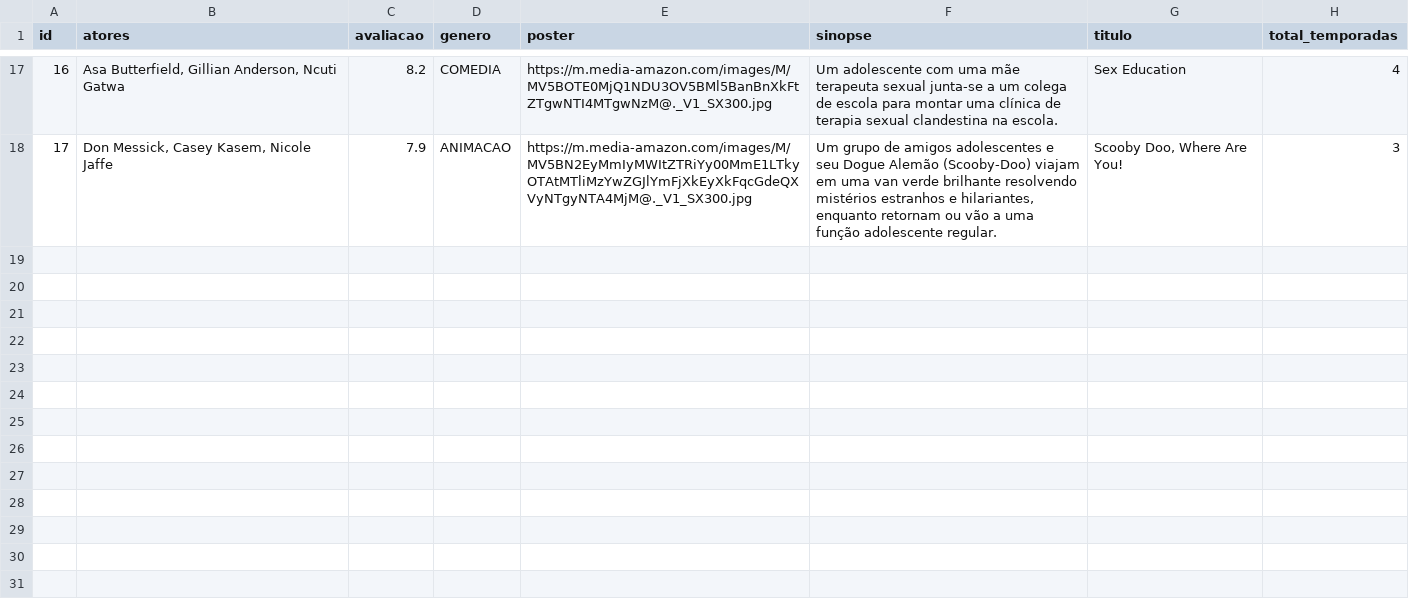
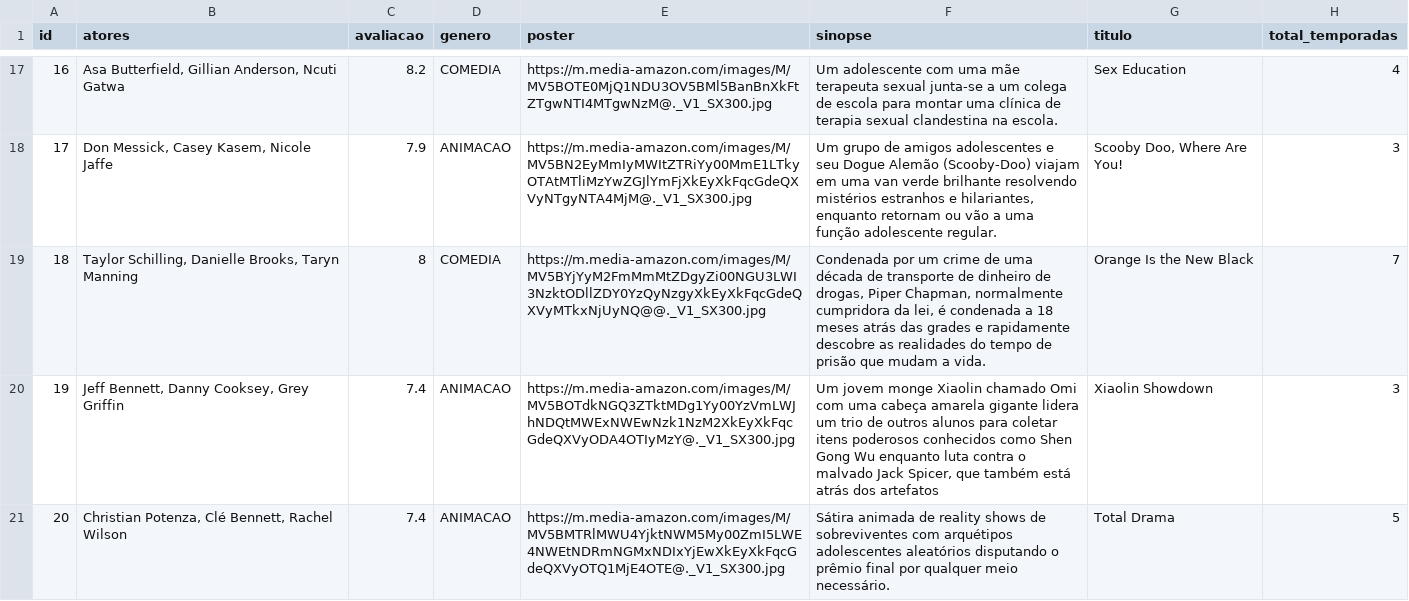
Before and after one commit to MariaEduarda-Ciarini/FIAP-Estudos-Alura, a CSV file: Java persistência de dados e consultas com Spring Data JPA/Gráficos Gerados pelo PostgreSQL/data-1722573238096.csv, drawn as a sheet; only a part is shown, gaps mark what is left out; the diff names each change by its address in the sheet, - before the commit and + after, or states it on an @@ line.

Commit message:
Java persistência de dados e consultas com Spring Data JPA
Java persistência de dados e consultas com Spring Data JPA

```diff
--- a/Java persistência de dados e consultas com Spring Data JPA/Gráficos Gerados pelo PostgreSQL/data-1722573238096.csv
+++ b/Java persistência de dados e consultas com Spring Data JPA/Gráficos Gerados pelo PostgreSQL/data-1722573238096.csv
+row 19: 18 | Taylor Schilling, Danielle Brooks, Taryn Manning | 8 | COMEDIA | https://m.media-amazon.com/images/M/MV5BYjYyM2FmMmMtZDgyZi00NGU3LWI3NzktODllZDY0YzQyNzgyXkEyXkFqcGdeQXVyMTkxNjUyNQ@@._V1_SX300.jpg | Condenada por um crime de uma década de transporte de dinheiro de drogas, Piper Chapman, normalmente cumpridora da lei, é condenada a 18 meses atrás das grades e rapidamente descobre as realidades do tempo de prisão que mudam a vida. | Orange Is the New Black | 7
+row 20: 19 | Jeff Bennett, Danny Cooksey, Grey Griffin | 7.4 | ANIMACAO | https://m.media-amazon.com/images/M/MV5BOTdkNGQ3ZTktMDg1Yy00YzVmLWJhNDQtMWExNWEwNzk1NzM2XkEyXkFqcGdeQXVyODA4OTIyMzY@._V1_SX300.jpg | Um jovem monge Xiaolin chamado Omi com uma cabeça amarela gigante lidera um trio de outros alunos para coletar itens poderosos conhecidos como Shen Gong Wu enquanto luta contra o malvado Jack Spicer, que também está atrás dos artefatos | Xiaolin Showdown | 3
+row 21: 20 | Christian Potenza, Clé Bennett, Rachel Wilson | 7.4 | ANIMACAO | https://m.media-amazon.com/images/M/MV5BMTRlMWU4YjktNWM5My00ZmI5LWE4NWEtNDRmNGMxNDIxYjEwXkEyXkFqcGdeQXVyOTQ1MjE4OTE@._V1_SX300.jpg | Sátira animada de reality shows de sobreviventes com arquétipos adolescentes aleatórios disputando o prêmio final por qualquer meio necessário. | Total Drama | 5
```
Also changed, not shown: 7 other files.
